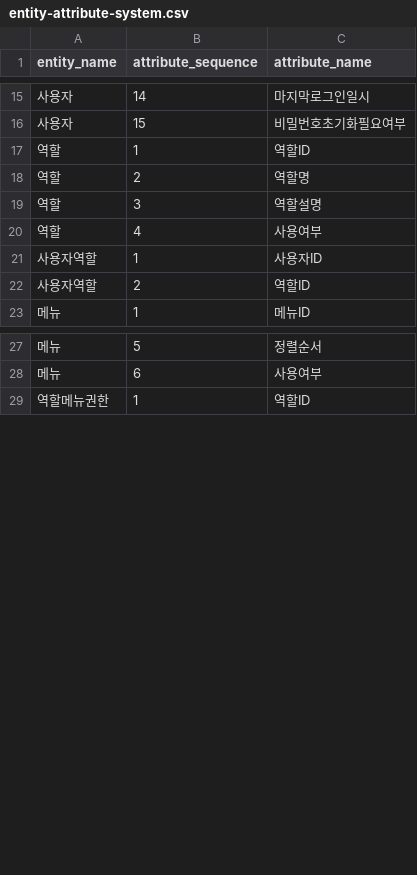
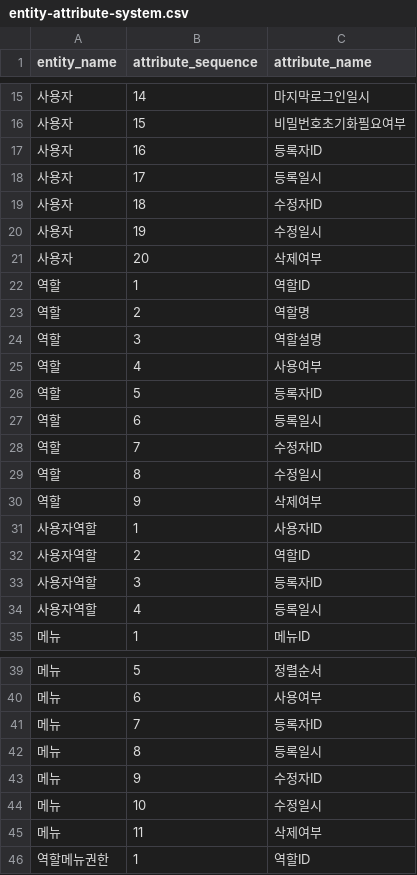
Before and after one commit to MrKkondae/business-management-system, a CSV file: docs/02.architecture/02.data-architecture/02.logical-model/attributes/entity-attribute-system.csv, drawn as a sheet; only a part is shown, gaps mark what is left out; the diff covers the shown part only; the diff names each change by its address in the sheet, - before the commit and + after, or states it on an @@ line.

```diff
--- a/docs/02.architecture/02.data-architecture/02.logical-model/attributes/entity-attribute-system.csv
+++ b/docs/02.architecture/02.data-architecture/02.logical-model/attributes/entity-attribute-system.csv
+row 17: 사용자 | 16 | 등록자ID
+row 18: 사용자 | 17 | 등록일시
+row 19: 사용자 | 18 | 수정자ID
+row 20: 사용자 | 19 | 수정일시
+row 21: 사용자 | 20 | 삭제여부
+row 26: 역할 | 5 | 등록자ID
+row 27: 역할 | 6 | 등록일시
+row 28: 역할 | 7 | 수정자ID
+row 29: 역할 | 8 | 수정일시
+row 30: 역할 | 9 | 삭제여부
+row 33: 사용자역할 | 3 | 등록자ID
+row 34: 사용자역할 | 4 | 등록일시
+row 41: 메뉴 | 7 | 등록자ID
+row 42: 메뉴 | 8 | 등록일시
+row 43: 메뉴 | 9 | 수정자ID
+row 44: 메뉴 | 10 | 수정일시
+row 45: 메뉴 | 11 | 삭제여부
```
Also changed, not shown: 30 added rows elsewhere in this file, docs/02.architecture/02.data-architecture/01.standard/standard-terms.csv, docs/02.architecture/02.data-architecture/01.standard/standard-words.csv, 5 other files.
